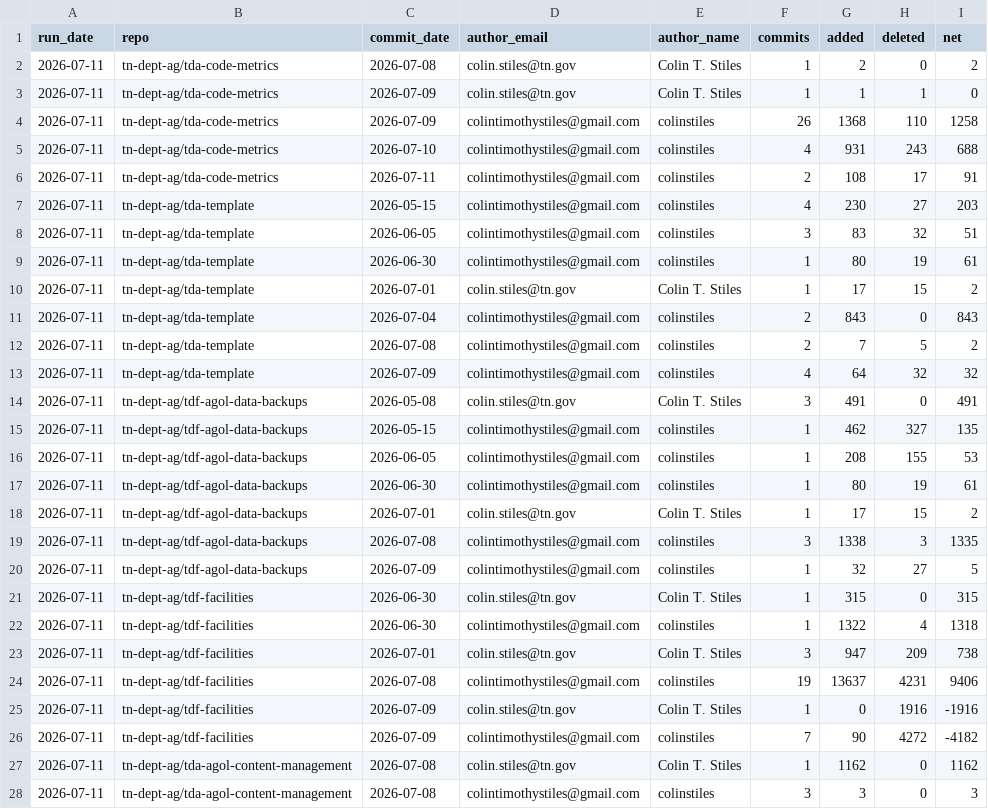
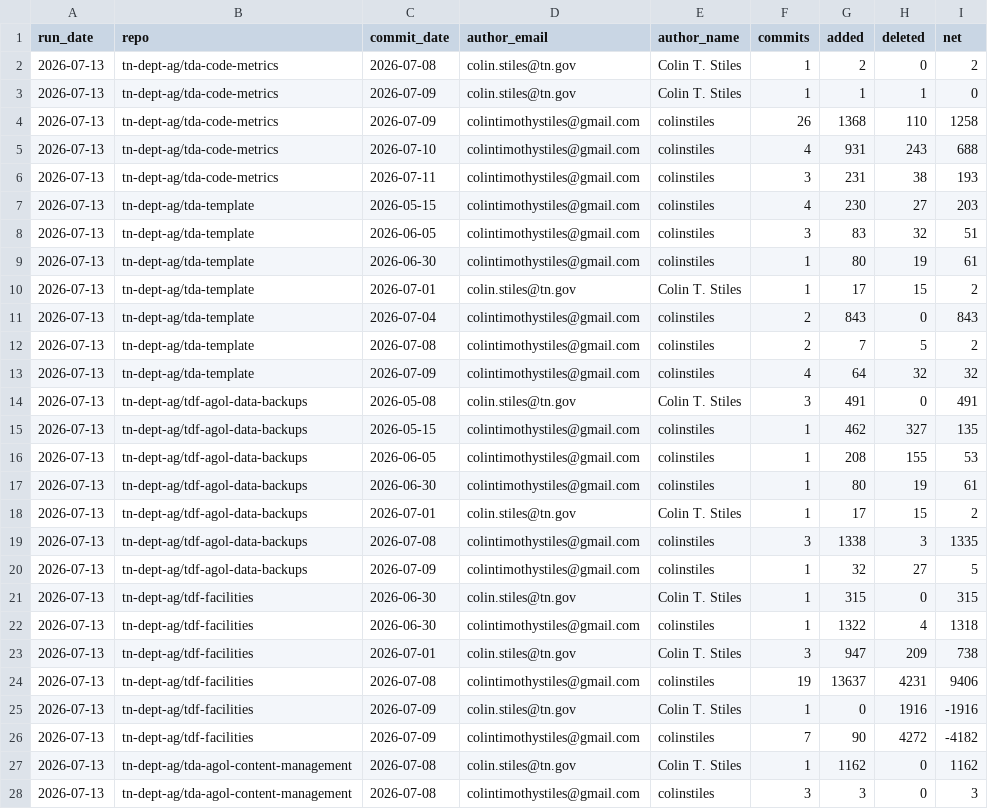
Before and after one commit to tn-dept-ag/tda-code-metrics, a CSV file: data/commit_activity_by_day.csv, drawn as a sheet; only a part is shown; the diff covers the shown part only.

```diff
--- a/data/commit_activity_by_day.csv
+++ b/data/commit_activity_by_day.csv
@@ -1,28 +1,28 @@
 run_date,repo,commit_date,author_email,author_name,commits,added,deleted,net
-2026-07-11,tn-dept-ag/tda-code-metrics,2026-07-08,colin.stiles@tn.gov,Colin T. Stiles,1,2,0,2
-2026-07-11,tn-dept-ag/tda-code-metrics,2026-07-09,colin.stiles@tn.gov,Colin T. Stiles,1,1,1,0
-2026-07-11,tn-dept-ag/tda-code-metrics,2026-07-09,colintimothystiles@gmail.com,colinstiles,26,1368,110,1258
-2026-07-11,tn-dept-ag/tda-code-metrics,2026-07-10,colintimothystiles@gmail.com,colinstiles,4,931,243,688
-2026-07-11,tn-dept-ag/tda-code-metrics,2026-07-11,colintimothystiles@gmail.com,colinstiles,2,108,17,91
-2026-07-11,tn-dept-ag/tda-template,2026-05-15,colintimothystiles@gmail.com,colinstiles,4,230,27,203
-2026-07-11,tn-dept-ag/tda-template,2026-06-05,colintimothystiles@gmail.com,colinstiles,3,83,32,51
-2026-07-11,tn-dept-ag/tda-template,2026-06-30,colintimothystiles@gmail.com,colinstiles,1,80,19,61
-2026-07-11,tn-dept-ag/tda-template,2026-07-01,colin.stiles@tn.gov,Colin T. Stiles,1,17,15,2
-2026-07-11,tn-dept-ag/tda-template,2026-07-04,colintimothystiles@gmail.com,colinstiles,2,843,0,843
-2026-07-11,tn-dept-ag/tda-template,2026-07-08,colintimothystiles@gmail.com,colinstiles,2,7,5,2
-2026-07-11,tn-dept-ag/tda-template,2026-07-09,colintimothystiles@gmail.com,colinstiles,4,64,32,32
-2026-07-11,tn-dept-ag/tdf-agol-data-backups,2026-05-08,colin.stiles@tn.gov,Colin T. Stiles,3,491,0,491
-2026-07-11,tn-dept-ag/tdf-agol-data-backups,2026-05-15,colintimothystiles@gmail.com,colinstiles,1,462,327,135
-2026-07-11,tn-dept-ag/tdf-agol-data-backups,2026-06-05,colintimothystiles@gmail.com,colinstiles,1,208,155,53
-2026-07-11,tn-dept-ag/tdf-agol-data-backups,2026-06-30,colintimothystiles@gmail.com,colinstiles,1,80,19,61
-2026-07-11,tn-dept-ag/tdf-agol-data-backups,2026-07-01,colin.stiles@tn.gov,Colin T. Stiles,1,17,15,2
-2026-07-11,tn-dept-ag/tdf-agol-data-backups,2026-07-08,colintimothystiles@gmail.com,colinstiles,3,1338,3,1335
-2026-07-11,tn-dept-ag/tdf-agol-data-backups,2026-07-09,colintimothystiles@gmail.com,colinstiles,1,32,27,5
-2026-07-11,tn-dept-ag/tdf-facilities,2026-06-30,colin.stiles@tn.gov,Colin T. Stiles,1,315,0,315
-2026-07-11,tn-dept-ag/tdf-facilities,2026-06-30,colintimothystiles@gmail.com,colinstiles,1,1322,4,1318
-2026-07-11,tn-dept-ag/tdf-facilities,2026-07-01,colin.stiles@tn.gov,Colin T. Stiles,3,947,209,738
-2026-07-11,tn-dept-ag/tdf-facilities,2026-07-08,colintimothystiles@gmail.com,colinstiles,19,13637,4231,9406
-2026-07-11,tn-dept-ag/tdf-facilities,2026-07-09,colin.stiles@tn.gov,Colin T. Stiles,1,0,1916,-1916
-2026-07-11,tn-dept-ag/tdf-facilities,2026-07-09,colintimothystiles@gmail.com,colinstiles,7,90,4272,-4182
-2026-07-11,tn-dept-ag/tda-agol-content-management,2026-07-08,colin.stiles@tn.gov,Colin T. Stiles,1,1162,0,1162
-2026-07-11,tn-dept-ag/tda-agol-content-management,2026-07-08,colintimothystiles@gmail.com,colinstiles,3,3,0,3
+2026-07-13,tn-dept-ag/tda-code-metrics,2026-07-08,colin.stiles@tn.gov,Colin T. Stiles,1,2,0,2
+2026-07-13,tn-dept-ag/tda-code-metrics,2026-07-09,colin.stiles@tn.gov,Colin T. Stiles,1,1,1,0
+2026-07-13,tn-dept-ag/tda-code-metrics,2026-07-09,colintimothystiles@gmail.com,colinstiles,26,1368,110,1258
+2026-07-13,tn-dept-ag/tda-code-metrics,2026-07-10,colintimothystiles@gmail.com,colinstiles,4,931,243,688
+2026-07-13,tn-dept-ag/tda-code-metrics,2026-07-11,colintimothystiles@gmail.com,colinstiles,3,231,38,193
+2026-07-13,tn-dept-ag/tda-template,2026-05-15,colintimothystiles@gmail.com,colinstiles,4,230,27,203
+2026-07-13,tn-dept-ag/tda-template,2026-06-05,colintimothystiles@gmail.com,colinstiles,3,83,32,51
+2026-07-13,tn-dept-ag/tda-template,2026-06-30,colintimothystiles@gmail.com,colinstiles,1,80,19,61
+2026-07-13,tn-dept-ag/tda-template,2026-07-01,colin.stiles@tn.gov,Colin T. Stiles,1,17,15,2
+2026-07-13,tn-dept-ag/tda-template,2026-07-04,colintimothystiles@gmail.com,colinstiles,2,843,0,843
+2026-07-13,tn-dept-ag/tda-template,2026-07-08,colintimothystiles@gmail.com,colinstiles,2,7,5,2
+2026-07-13,tn-dept-ag/tda-template,2026-07-09,colintimothystiles@gmail.com,colinstiles,4,64,32,32
+2026-07-13,tn-dept-ag/tdf-agol-data-backups,2026-05-08,colin.stiles@tn.gov,Colin T. Stiles,3,491,0,491
+2026-07-13,tn-dept-ag/tdf-agol-data-backups,2026-05-15,colintimothystiles@gmail.com,colinstiles,1,462,327,135
+2026-07-13,tn-dept-ag/tdf-agol-data-backups,2026-06-05,colintimothystiles@gmail.com,colinstiles,1,208,155,53
+2026-07-13,tn-dept-ag/tdf-agol-data-backups,2026-06-30,colintimothystiles@gmail.com,colinstiles,1,80,19,61
+2026-07-13,tn-dept-ag/tdf-agol-data-backups,2026-07-01,colin.stiles@tn.gov,Colin T. Stiles,1,17,15,2
+2026-07-13,tn-dept-ag/tdf-agol-data-backups,2026-07-08,colintimothystiles@gmail.com,colinstiles,3,1338,3,1335
+2026-07-13,tn-dept-ag/tdf-agol-data-backups,2026-07-09,colintimothystiles@gmail.com,colinstiles,1,32,27,5
+2026-07-13,tn-dept-ag/tdf-facilities,2026-06-30,colin.stiles@tn.gov,Colin T. Stiles,1,315,0,315
+2026-07-13,tn-dept-ag/tdf-facilities,2026-06-30,colintimothystiles@gmail.com,colinstiles,1,1322,4,1318
+2026-07-13,tn-dept-ag/tdf-facilities,2026-07-01,colin.stiles@tn.gov,Colin T. Stiles,3,947,209,738
+2026-07-13,tn-dept-ag/tdf-facilities,2026-07-08,colintimothystiles@gmail.com,colinstiles,19,13637,4231,9406
+2026-07-13,tn-dept-ag/tdf-facilities,2026-07-09,colin.stiles@tn.gov,Colin T. Stiles,1,0,1916,-1916
+2026-07-13,tn-dept-ag/tdf-facilities,2026-07-09,colintimothystiles@gmail.com,colinstiles,7,90,4272,-4182
+2026-07-13,tn-dept-ag/tda-agol-content-management,2026-07-08,colin.stiles@tn.gov,Colin T. Stiles,1,1162,0,1162
+2026-07-13,tn-dept-ag/tda-agol-content-management,2026-07-08,colintimothystiles@gmail.com,colinstiles,3,3,0,3
```
Also changed, not shown: 28 edited cells elsewhere in this file, data/repo_summary_history.csv, data/run_summary_history.csv, 5 other files.
